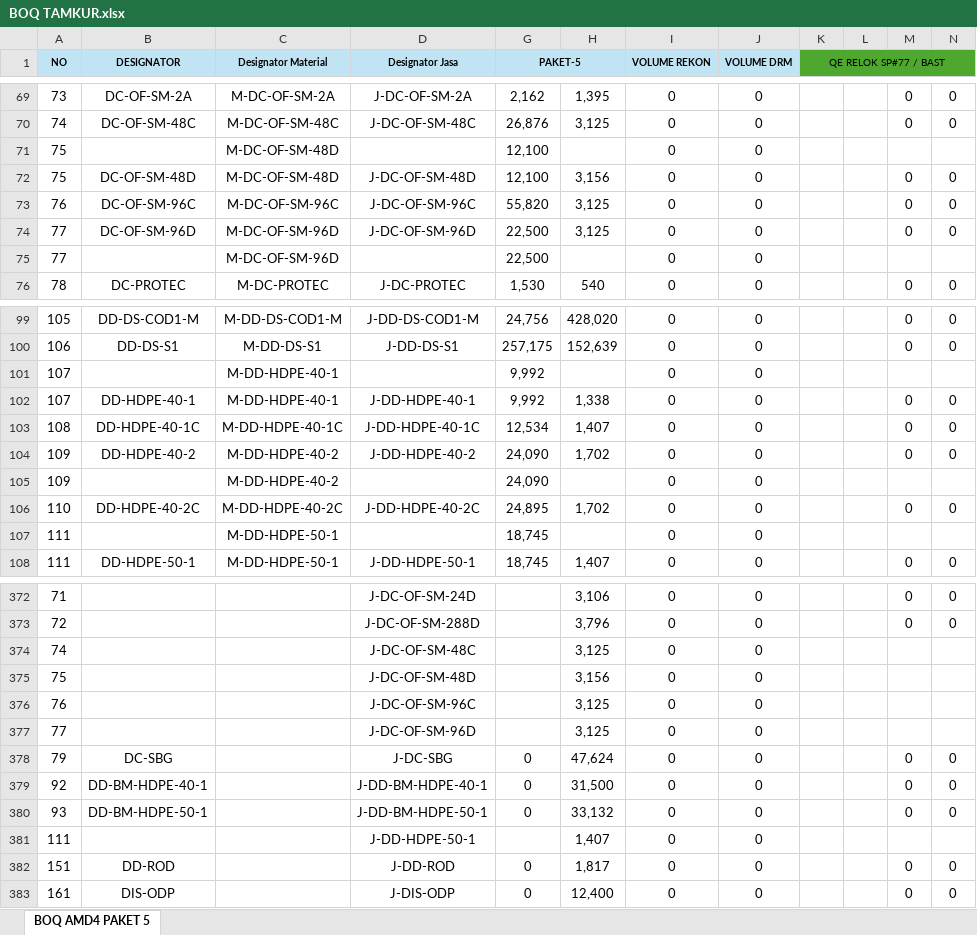
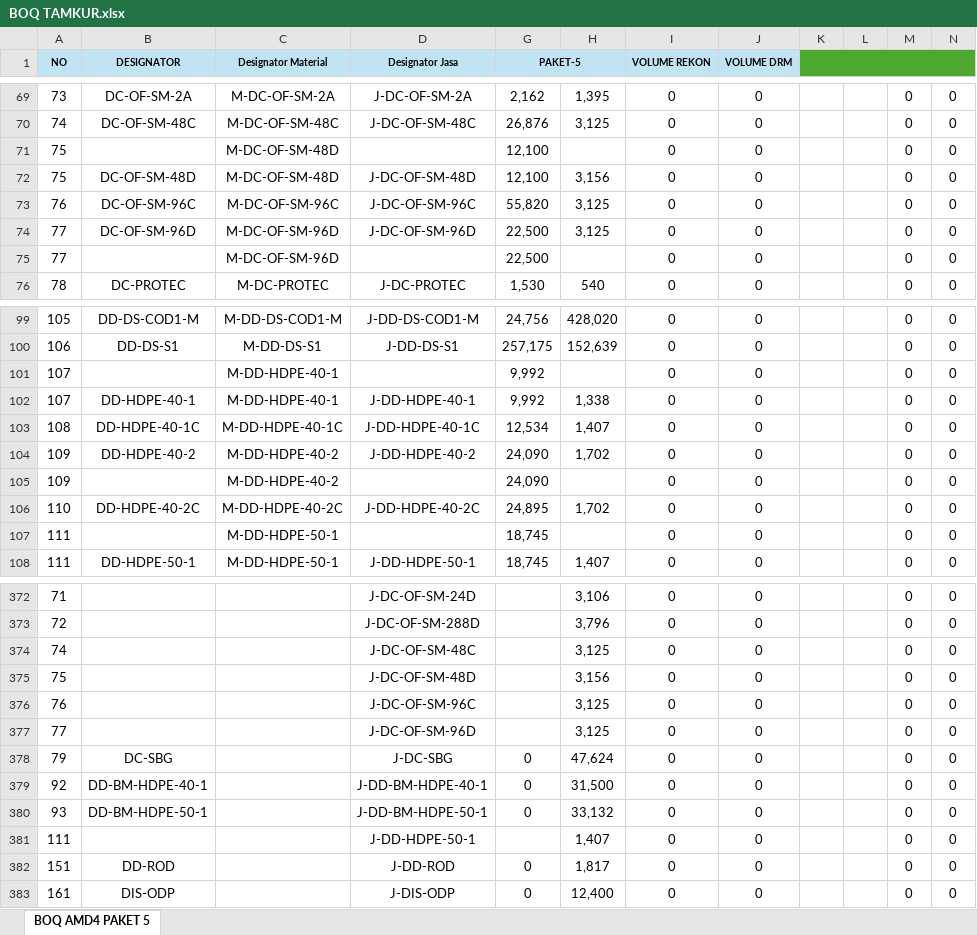
Before and after one commit to pdika4921-alt/Dramatic-v.2, an Excel workbook: templates/BOQ TAMKUR.xlsx, sheet BOQ AMD4 PAKET 5, drawn as a sheet; only a part is shown, gaps mark what is left out; values as stored, in another font and other column widths than the file's, no borders; the diff covers the shown part only; the diff names each change by its address in the sheet, - before the commit and + after, or states it on an @@ line.

```diff
--- a/templates/BOQ TAMKUR.xlsx (sheet BOQ AMD4 PAKET 5)
+++ b/templates/BOQ TAMKUR.xlsx (sheet BOQ AMD4 PAKET 5)
-K1: QE RELOK SP#77 / BAST
+K1: (empty)
-M71: (empty)
+M71: 0
-N71: (empty)
+N71: 0
-M75: (empty)
+M75: 0
-N75: (empty)
+N75: 0
-M101: (empty)
+M101: 0
-N101: (empty)
+N101: 0
-M105: (empty)
+M105: 0
-N105: (empty)
+N105: 0
-M107: (empty)
+M107: 0
-N107: (empty)
+N107: 0
-M374:M377: (empty)
+M374:M377: 0
-N374:N377: (empty)
+N374:N377: 0
-M381: (empty)
+M381: 0
-N381: (empty)
+N381: 0
```
Also changed, not shown: 33 edited cells elsewhere in this sheet, 2 other files.
